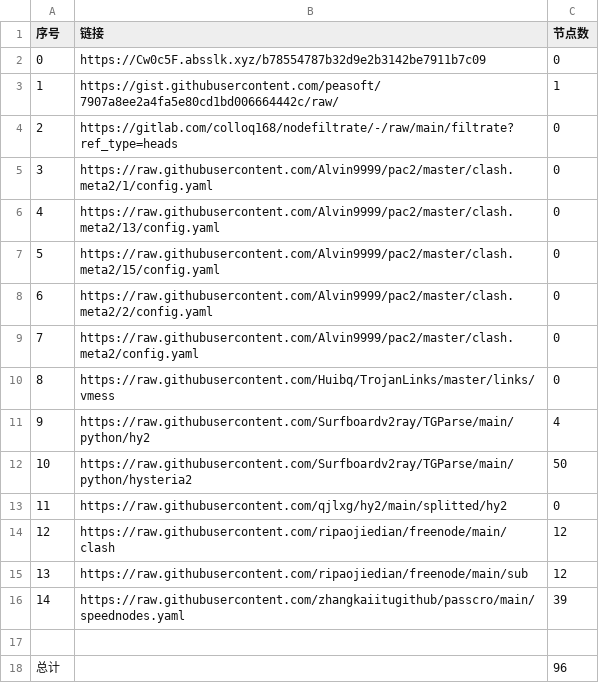
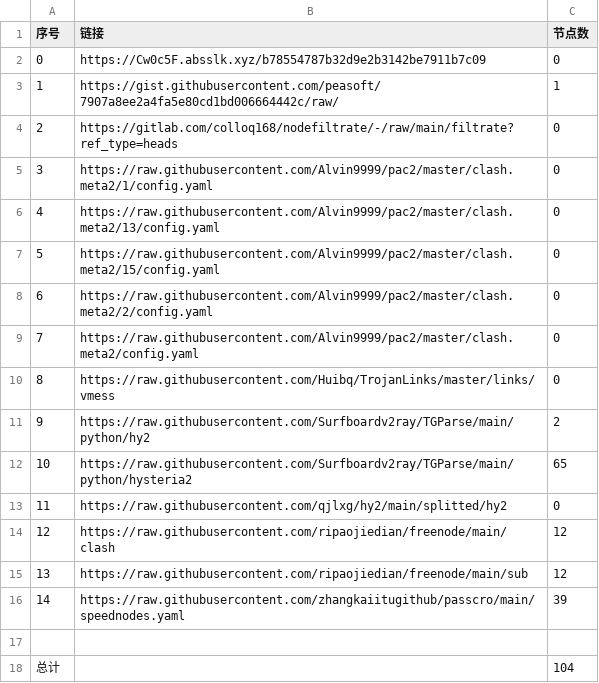
Before and after one commit to gp5061127/NoMoreWalls, a CSV file: list_result.csv, drawn as a sheet.

```diff
--- a/list_result.csv
+++ b/list_result.csv
@@ -10,4 +10,4 @@
 8,https://raw.githubusercontent.com/Huibq/TrojanLinks/master/links/vmess,0
-9,https://raw.githubusercontent.com/Surfboardv2ray/TGParse/main/python/hy2,4
-10,https://raw.githubusercontent.com/Surfboardv2ray/TGParse/main/python/hysteria2,50
+9,https://raw.githubusercontent.com/Surfboardv2ray/TGParse/main/python/hy2,2
+10,https://raw.githubusercontent.com/Surfboardv2ray/TGParse/main/python/hysteria2,65
 11,https://raw.githubusercontent.com/qjlxg/hy2/main/splitted/hy2,0
@@ -17,2 +17,2 @@
 
-总计,,96
+总计,,104
```
Also changed, not shown: 7 other files.
